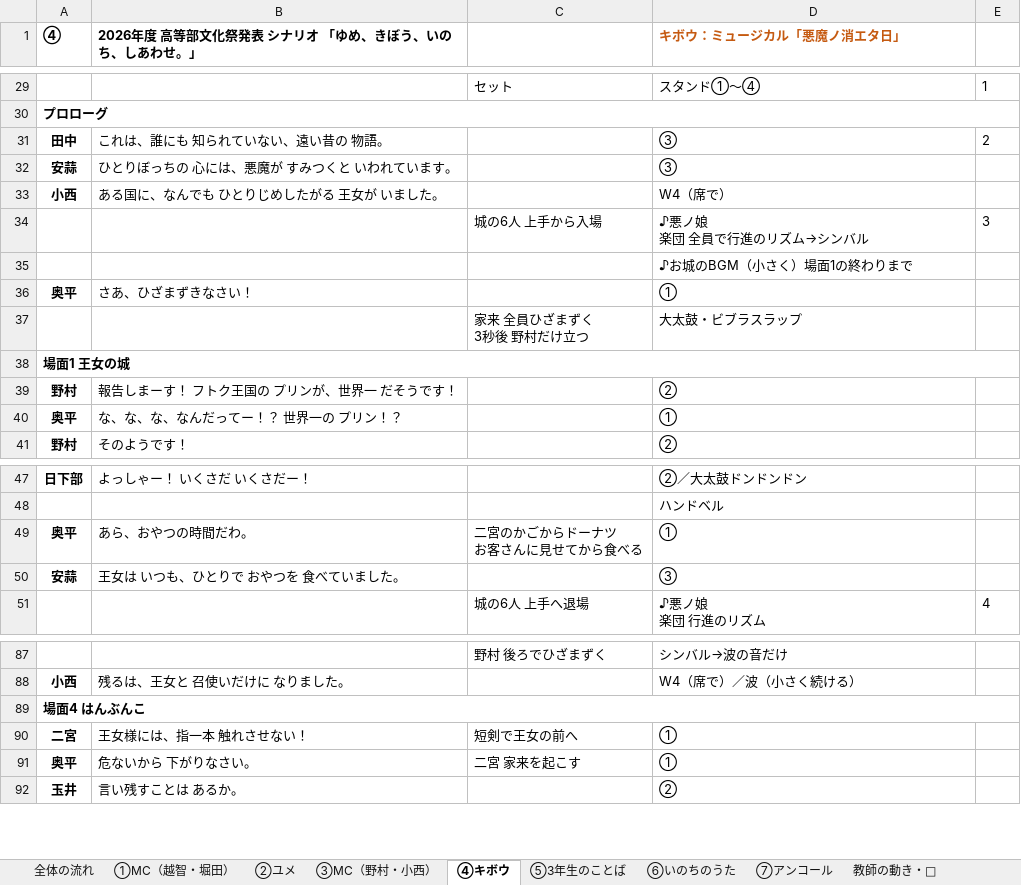
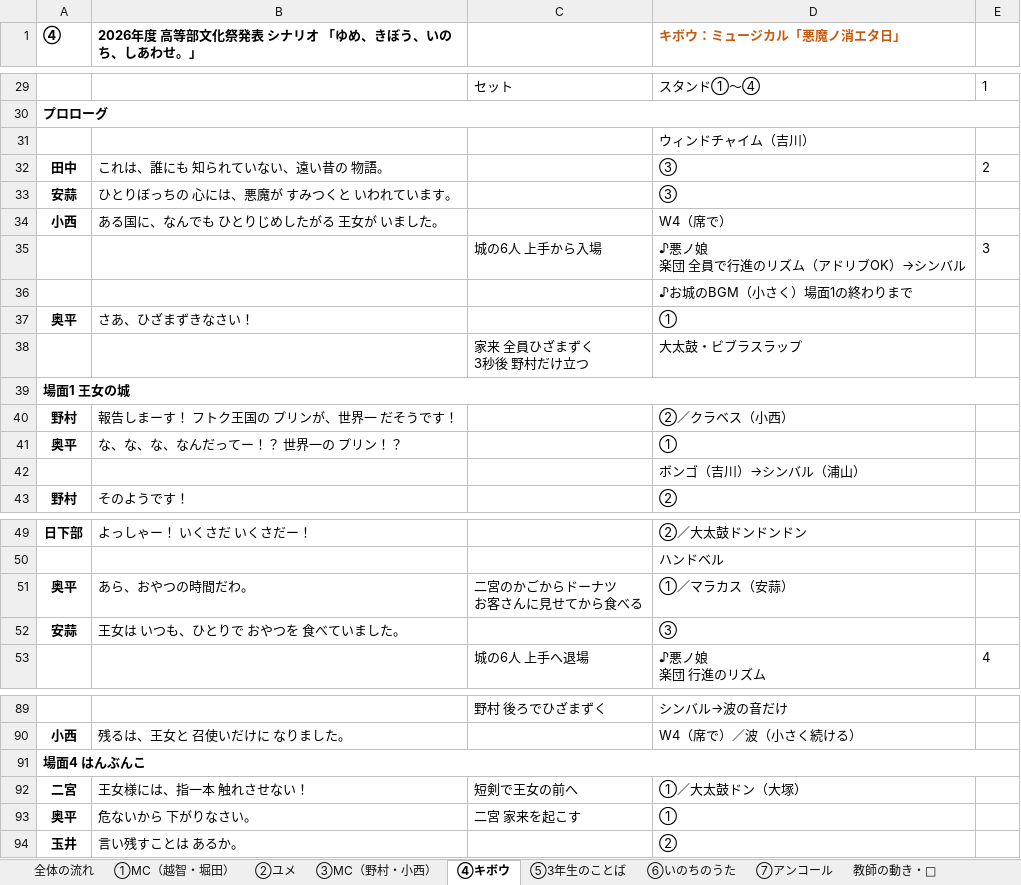
Before and after one commit to kwrbys0303-cloud/pinball, an Excel workbook: docs/materials/2026年度_高等部文化祭発表シナリオ_案_最新.xlsx, sheet ④キボウ, drawn as a sheet; only a part is shown, gaps mark what is left out; values as stored, in another font and other column widths than the file's, no borders; charts and pictures not drawn; addresses are those after the commit; ↵ is a line break in a cell; the diff covers the shown part only; the diff names each change by its address in the sheet, - before the commit and + after, or states it on an @@ line.

```diff
--- a/docs/materials/2026年度_高等部文化祭発表シナリオ_案_最新.xlsx (sheet ④キボウ)
+++ b/docs/materials/2026年度_高等部文化祭発表シナリオ_案_最新.xlsx (sheet ④キボウ)
+row 31:  |  |  | ウィンドチャイム（吉川）
-D35 (キボウ：ミュージカル「悪魔ノ消エタ日」): ♪悪ノ娘 ↵ 楽団 全員で行進のリズム→シンバル
+D35 (キボウ：ミュージカル「悪魔ノ消エタ日」): ♪悪ノ娘 ↵ 楽団 全員で行進のリズム（アドリブOK）→シンバル
-D40 (キボウ：ミュージカル「悪魔ノ消エタ日」): ②
+D40 (キボウ：ミュージカル「悪魔ノ消エタ日」): ②／クラベス（小西）
+row 42:  |  |  | ボンゴ（吉川）→シンバル（浦山）
-D51 (キボウ：ミュージカル「悪魔ノ消エタ日」): ①
+D51 (キボウ：ミュージカル「悪魔ノ消エタ日」): ①／マラカス（安蒜）
-D92 (キボウ：ミュージカル「悪魔ノ消エタ日」): ①
+D92 (キボウ：ミュージカル「悪魔ノ消エタ日」): ①／大太鼓ドン（大塚）
```
Also changed, not shown: 19 edited cells elsewhere in this sheet, 2 other files.
